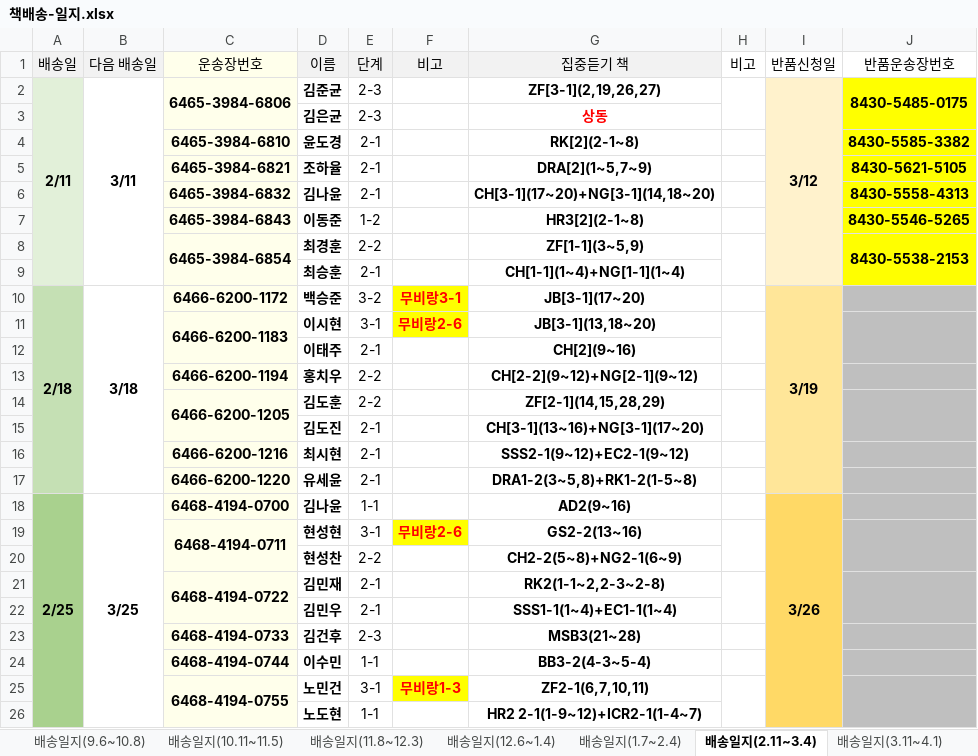
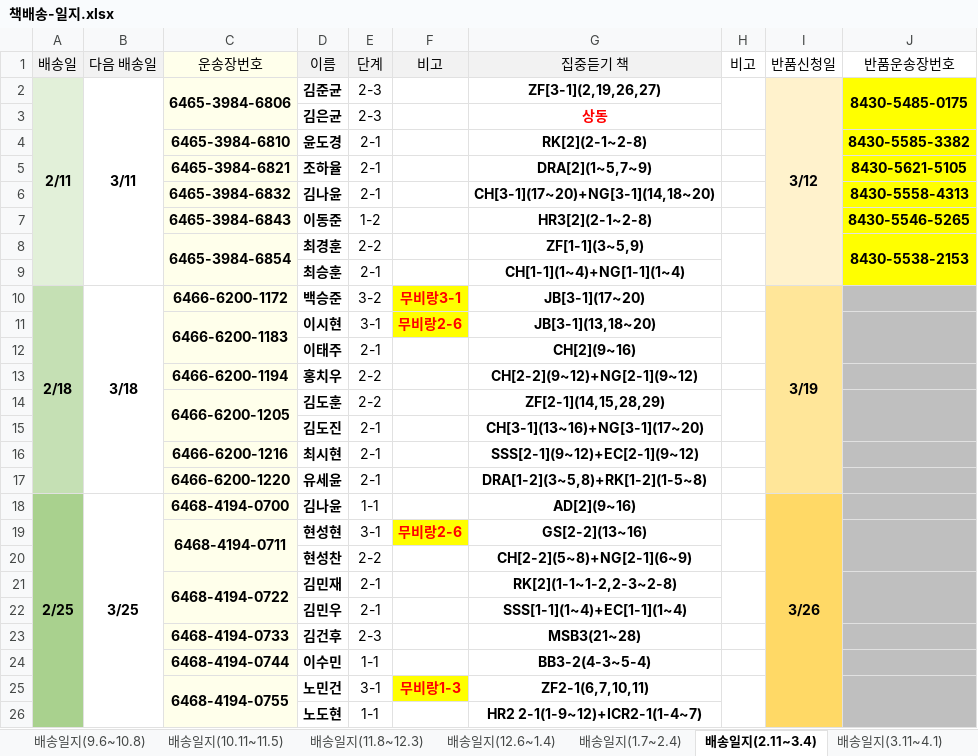
Before and after one commit to angmusae2015/Cooing-Messenger, an Excel workbook: source/target/책배송-일지.xlsx, sheet 배송일지(2.11~3.4), drawn as a sheet; only a part is shown; values as stored, in another font and other column widths than the file's, no borders; the diff names each change by its address in the sheet, - before the commit and + after, or states it on an @@ line.

Commit message:
changed to load series and book data with Pandas

```diff
--- a/source/target/책배송-일지.xlsx (sheet 배송일지(2.11~3.4))
+++ b/source/target/책배송-일지.xlsx (sheet 배송일지(2.11~3.4))
-G4 (집중듣기 책): RK[2](2-1~8)
+G4 (집중듣기 책): RK[2](2-1~2-8)
-G7 (집중듣기 책): HR3[2](2-1~8)
+G7 (집중듣기 책): HR3[2](2-1~2-8)
-G16 (집중듣기 책): SSS2-1(9~12)+EC2-1(9~12)
+G16 (집중듣기 책): SSS[2-1](9~12)+EC[2-1](9~12)
-G17 (집중듣기 책): DRA1-2(3~5,8)+RK1-2(1-5~8)
+G17 (집중듣기 책): DRA[1-2](3~5,8)+RK[1-2](1-5~8)
-G18 (집중듣기 책): AD2(9~16)
+G18 (집중듣기 책): AD[2](9~16)
-G19 (집중듣기 책): GS2-2(13~16)
+G19 (집중듣기 책): GS[2-2](13~16)
-G20 (집중듣기 책): CH2-2(5~8)+NG2-1(6~9)
+G20 (집중듣기 책): CH[2-2](5~8)+NG[2-1](6~9)
-G21 (집중듣기 책): RK2(1-1~2,2-3~2-8)
+G21 (집중듣기 책): RK[2](1-1~1-2,2-3~2-8)
-G22 (집중듣기 책): SSS1-1(1~4)+EC1-1(1~4)
+G22 (집중듣기 책): SSS[1-1](1~4)+EC[1-1](1~4)
```
Also changed, not shown: 3 other files.
